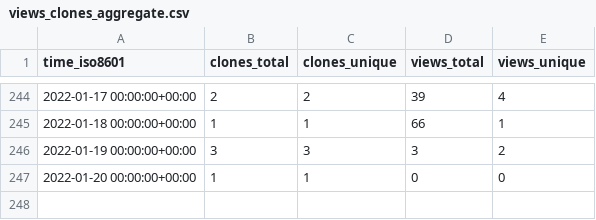
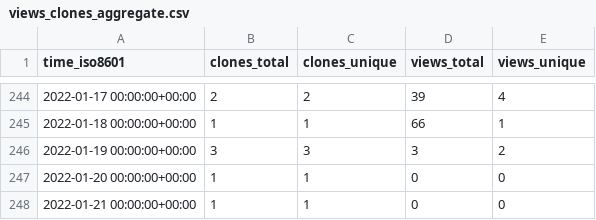
Before and after one commit to SERVIR-WA/GALUP, a CSV file: SERVIR-WA/GALUP/ghrs-data/views_clones_aggregate.csv, drawn as a sheet; only a part is shown, gaps mark what is left out.

```diff
--- a/SERVIR-WA/GALUP/ghrs-data/views_clones_aggregate.csv
+++ b/SERVIR-WA/GALUP/ghrs-data/views_clones_aggregate.csv
@@ -247 +247,2 @@ time_iso8601,clones_total,clones_unique,views_total,views_unique
 2022-01-20 00:00:00+00:00,1,1,0,0
+2022-01-21 00:00:00+00:00,1,1,0,0
```
Also changed, not shown: 1 other file.
